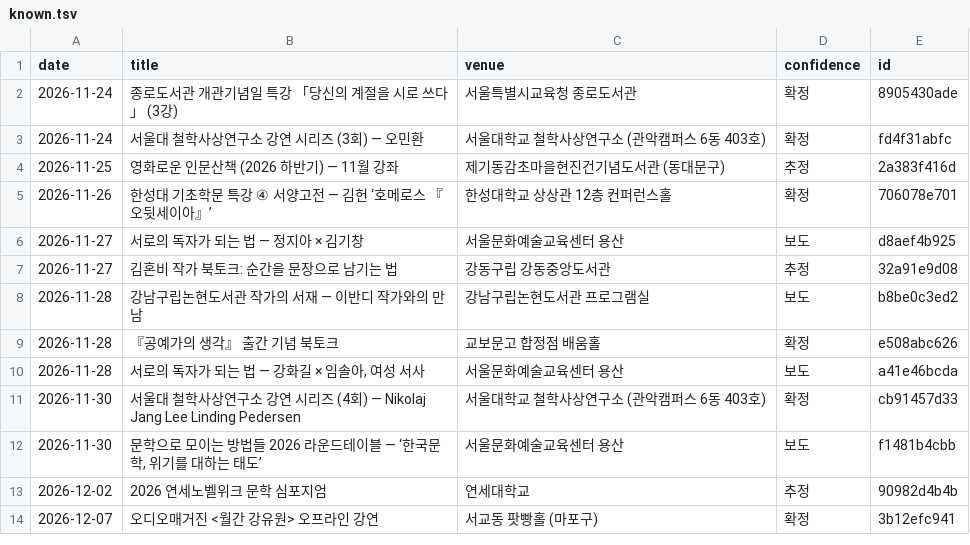
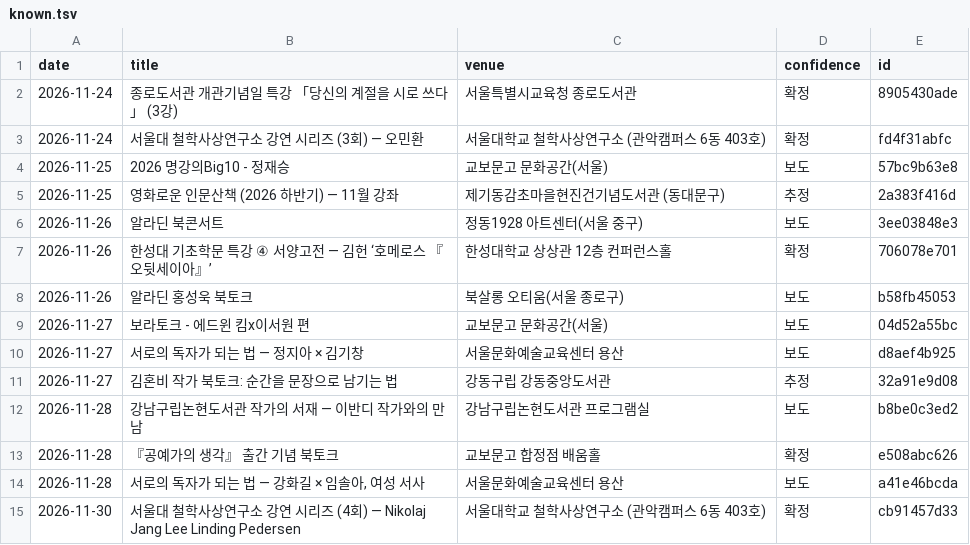
Before and after one commit to yangduckduck-source/urban-octo-palm-tree, a TSV file: collector/cache/known.tsv, drawn as a sheet; only a part is shown; the shorter side is filled out with more unchanged rows; the diff covers the shown part only; the diff names each change by its address in the sheet, - before the commit and + after, or states it on an @@ line.

```diff
--- a/collector/cache/known.tsv
+++ b/collector/cache/known.tsv
+row 4: 2026-11-25 | 2026 명강의Big10 - 정재승 | 교보문고 문화공간(서울) | 보도 | 57bc9b63e8
+row 6: 2026-11-26 | 알라딘 북콘서트 | 정동1928 아트센터(서울 중구) | 보도 | 3ee03848e3
+row 8: 2026-11-26 | 알라딘 홍성욱 북토크 | 북살롱 오티움(서울 종로구) | 보도 | b58fb45053
+row 9: 2026-11-27 | 보라토크 - 에드윈 킴x이서원 편 | 교보문고 문화공간(서울) | 보도 | 04d52a55bc
```
Also changed, not shown: 18 added rows elsewhere in this file, 3 other files.
